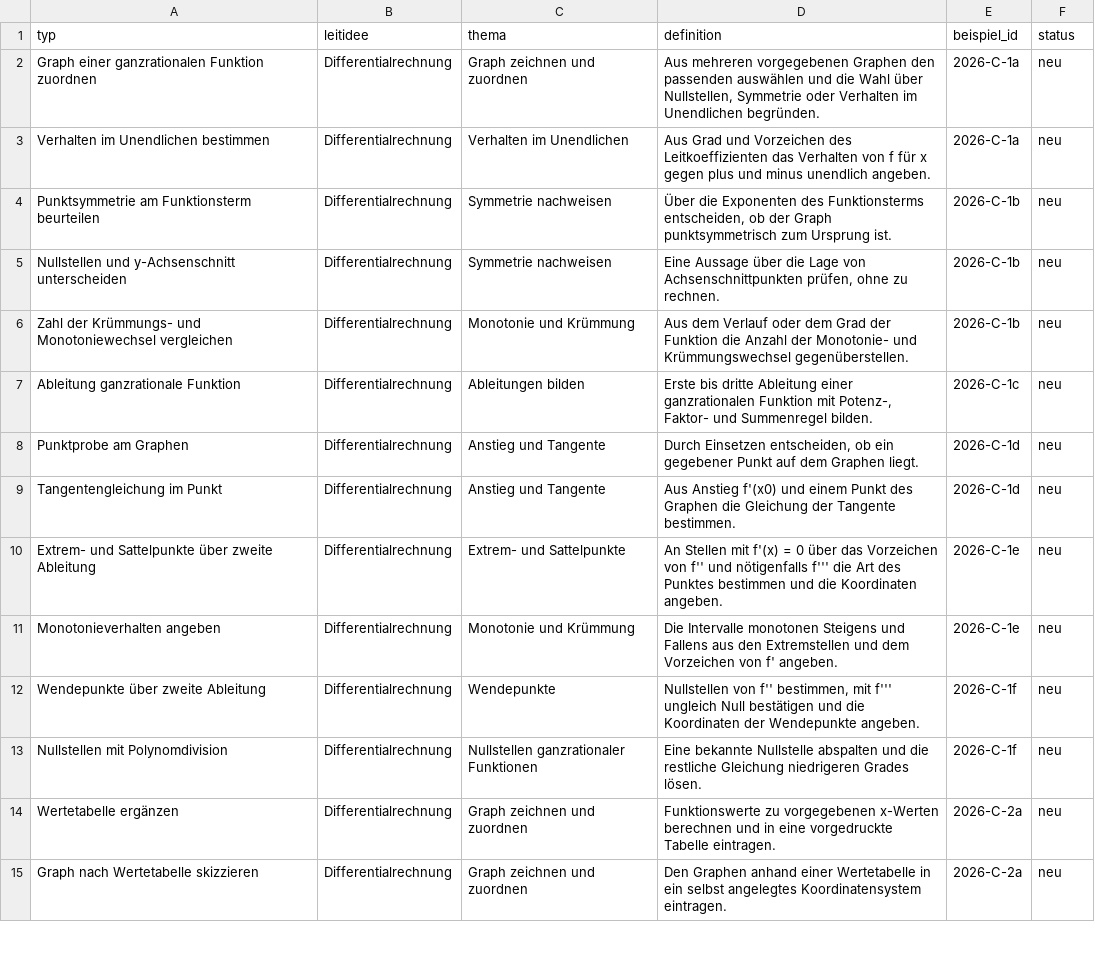
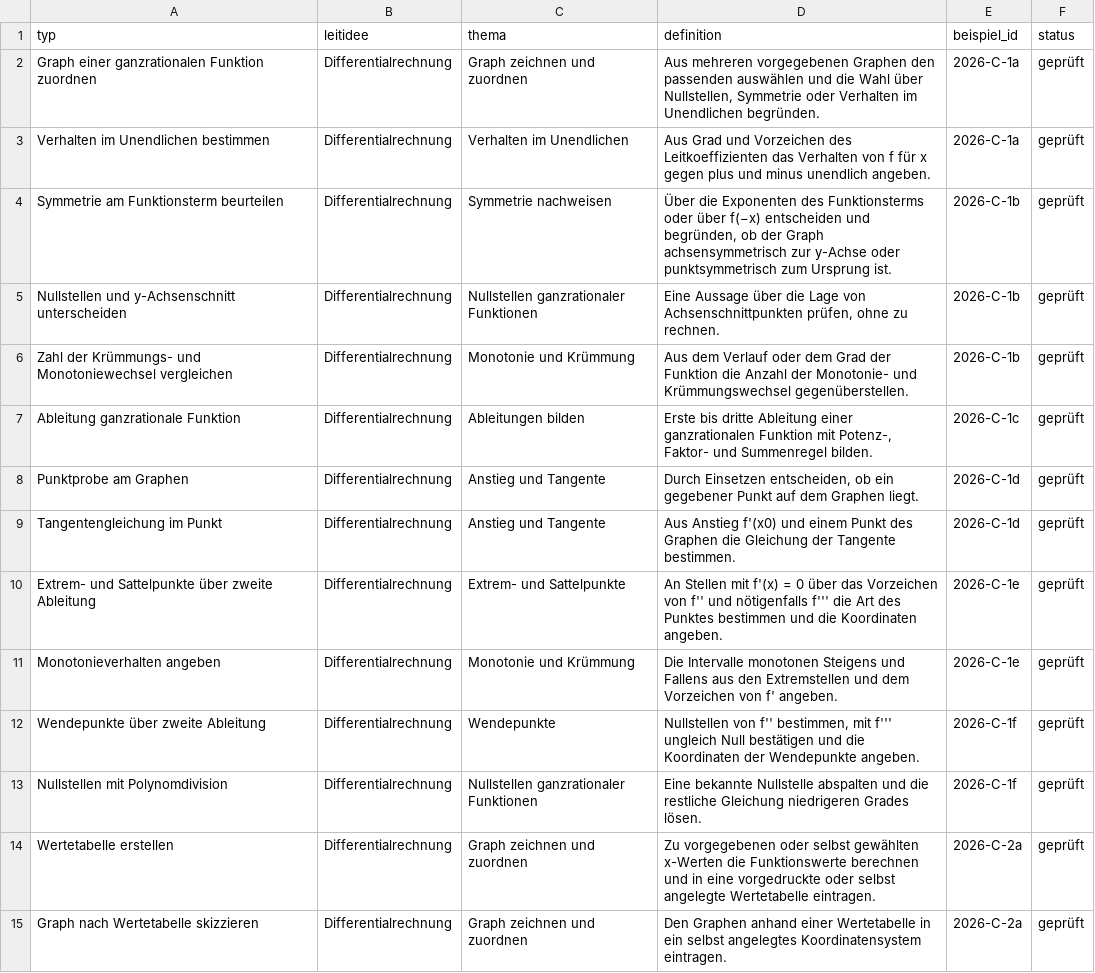
Before and after one commit to hz-0801/mathe-nachhilfe, a CSV file: fhr-typen.csv, drawn as a sheet; only a part is shown; the diff covers the shown part only; the diff names each change by its address in the sheet, - before the commit and + after, or states it on an @@ line.

```diff
--- a/fhr-typen.csv
+++ b/fhr-typen.csv
-F2:F15 (status): neu
+F2:F15 (status): geprüft
-A4 (typ): Punktsymmetrie am Funktionsterm beurteilen
+A4 (typ): Symmetrie am Funktionsterm beurteilen
-D4 (definition): …des Funktionsterms entscheiden, ob der Graph punktsymmetrisch zum…
+D4 (definition): …des Funktionsterms oder über f(−x) entscheiden und begründen, ob der Graph achsensymmetrisch zur y-Achse oder punktsymmetrisch zum…
-C5 (thema): Symmetrie nachweisen
+C5 (thema): Nullstellen ganzrationaler Funktionen
-A14 (typ): Wertetabelle ergänzen
+A14 (typ): Wertetabelle erstellen
-D14 (definition): Funktionswerte zu vorgegebenen x-Werten berechnen und in eine vorgedruckte Tabelle eintragen.
+D14 (definition): Zu vorgegebenen oder selbst gewählten x-Werten die Funktionswerte berechnen und in eine vorgedruckte oder selbst angelegte Wertetabelle eintragen.
```
Also changed, not shown: 4 added rows, 2 removed rows and 94 edited cells elsewhere in this file, 4 other files.
